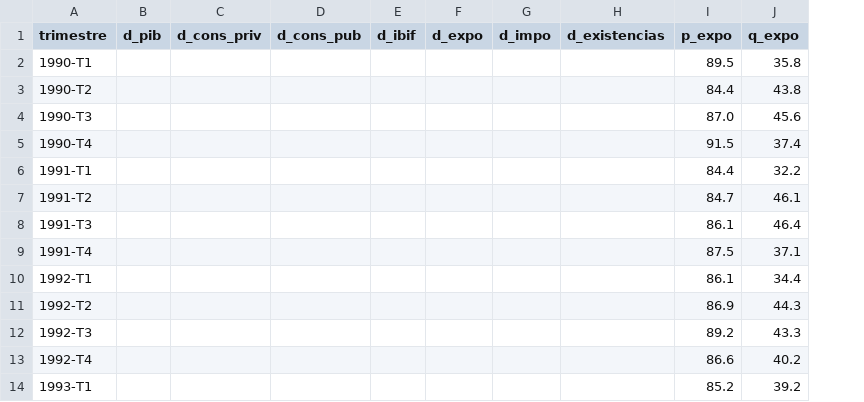
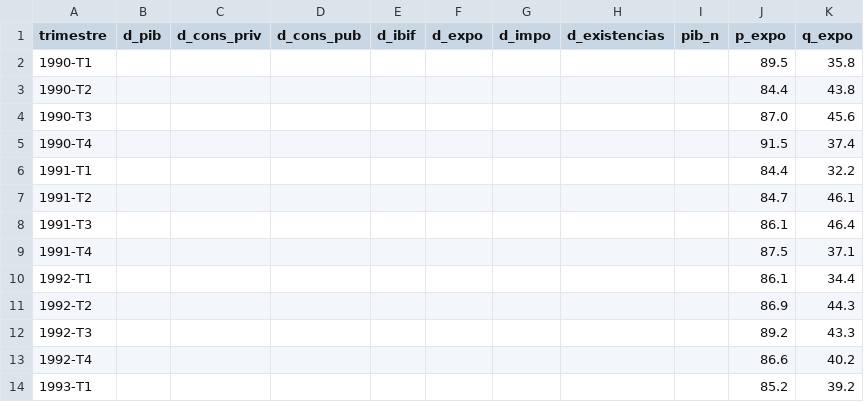
Before and after one commit to ezecaraba3-oss/Tablero-Macro-v2, a CSV file: pipeline/fuentes/demanda_trimestral.csv, drawn as a sheet; only a part is shown; the diff names each change by its address in the sheet, - before the commit and + after, or states it on an @@ line.

```diff
--- a/pipeline/fuentes/demanda_trimestral.csv
+++ b/pipeline/fuentes/demanda_trimestral.csv
+column I (pib_n), empty
```
Also changed, not shown: pipeline/fuentes/bcra_mensual.csv, pipeline/fuentes/credito_mensual.csv, 16 other files.
